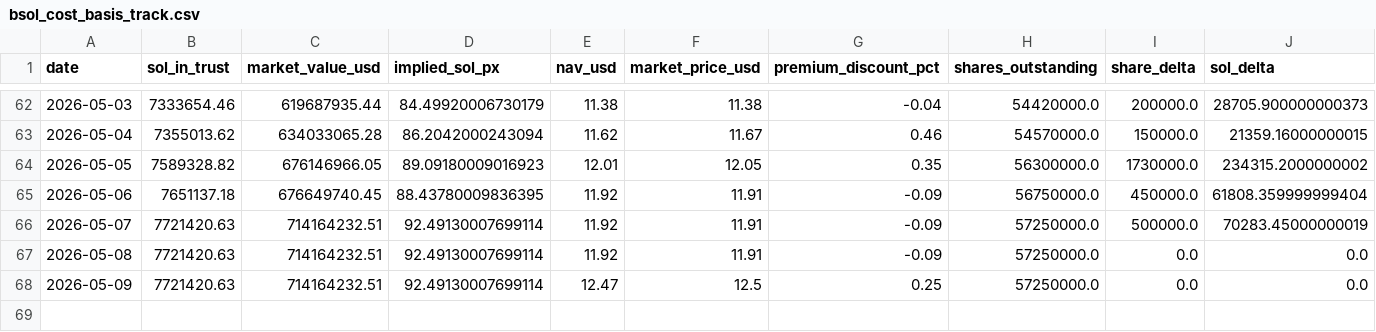
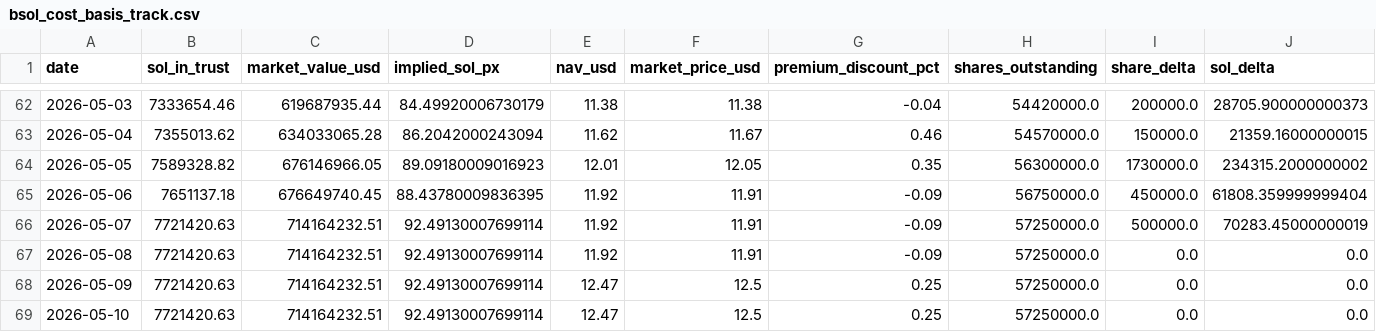
Before and after one commit to jungmin1212/etf-dashboard, a CSV file: bsol_tracker/bsol_cost_basis_track.csv, drawn as a sheet; only a part is shown, gaps mark what is left out; rows hold the shown columns only; the diff names each change by its address in the sheet, - before the commit and + after, or states it on an @@ line.

```diff
--- a/bsol_tracker/bsol_cost_basis_track.csv
+++ b/bsol_tracker/bsol_cost_basis_track.csv
+row 69: 2026-05-10 | 7721420.63 | 714164232.51 | 92.49130007699114 | 12.47 | 12.5 | 0.25 | 57250000.0 | 0.0 | 0.0
```
Also changed, not shown: bsol_tracker/bsol_daily_snapshots.csv, etha_tracker/etha_cost_basis_track.csv, 5 other files.
